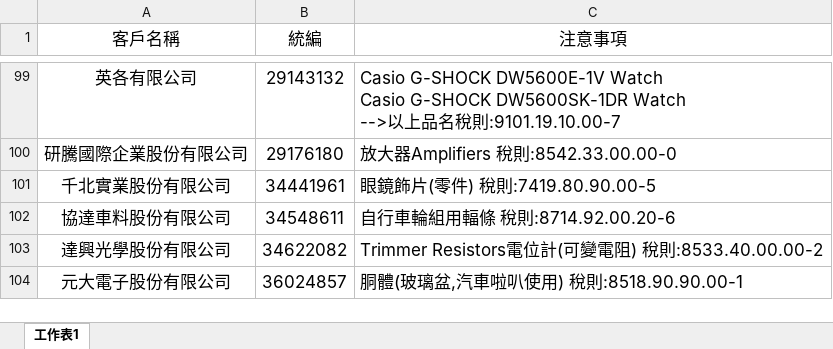
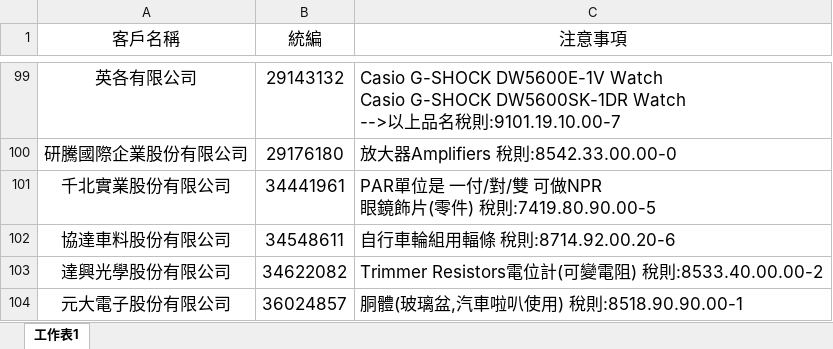
Before and after one commit to liyijung/declaration, an Excel workbook: Export_format/thingsToNote.xlsx, sheet 工作表1, drawn as a sheet; only a part is shown, gaps mark what is left out; values as stored, in another font and other column widths than the file's, no borders; conditional formats not drawn; ↵ is a line break in a cell; the diff names each change by its address in the sheet, - before the commit and + after, or states it on an @@ line.

Commit message:
Add files via upload

```diff
--- a/Export_format/thingsToNote.xlsx (sheet 工作表1)
+++ b/Export_format/thingsToNote.xlsx (sheet 工作表1)
-C101 (注意事項): 眼鏡飾片(零件) 稅則:7419.80.90.00-5
+C101 (注意事項): PAR單位是 一付/對/雙 可做NPR ↵ 眼鏡飾片(零件) 稅則:7419.80.90.00-5
```
